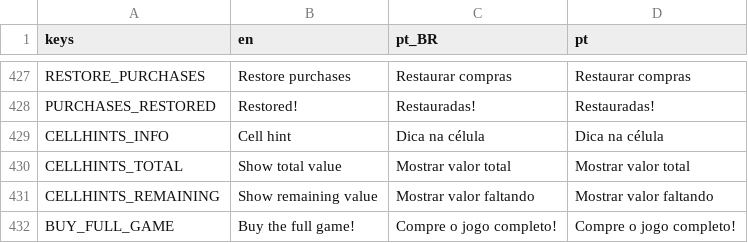
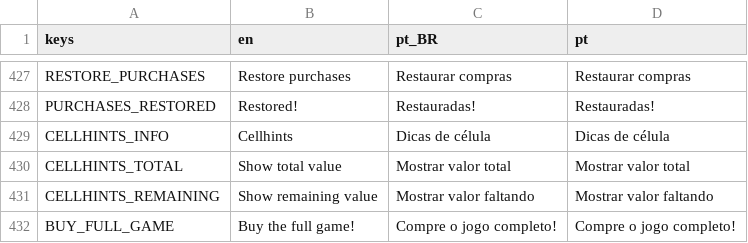
Before and after one commit to MarvellousSoft/liquidum, a CSV file: project/localization/localizations.csv, drawn as a sheet; only a part is shown, gaps mark what is left out; the diff covers the shown part only.

```diff
--- a/project/localization/localizations.csv
+++ b/project/localization/localizations.csv
@@ -428,3 +428,3 @@ RESTORE_PURCHASES,Restore purchases,Restaurar compras,Restaurar compras
 PURCHASES_RESTORED,Restored!,Restauradas!,Restauradas!
-CELLHINTS_INFO,Cell hint,Dica na célula,Dica na célula
+CELLHINTS_INFO,Cellhints,Dicas de célula,Dicas de célula
 CELLHINTS_TOTAL,Show total value,Mostrar valor total,Mostrar valor total
```
Also changed, not shown: 8 added rows and 12 edited cells elsewhere in this file, 1 other file.
